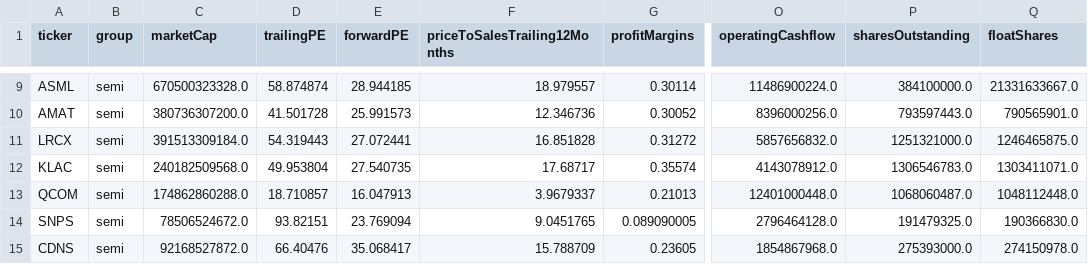
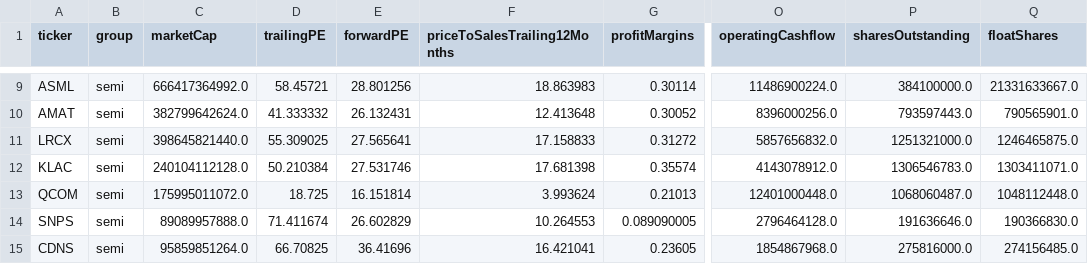
Before and after one commit to huczchen-max/vbt-data, a CSV file: data/fundamentals.csv, drawn as a sheet; only a part is shown, gaps mark what is left out; the diff covers the shown part only; the diff names each change by its address in the sheet, - before the commit and + after, or states it on an @@ line.

```diff
--- a/data/fundamentals.csv
+++ b/data/fundamentals.csv
-C9 (marketCap): 670500323328.0
+C9 (marketCap): 666417364992.0
-D9 (trailingPE): 58.874874
+D9 (trailingPE): 58.45721
-E9 (forwardPE): 28.944185
+E9 (forwardPE): 28.801256
-F9 (priceToSalesTrailing12Months): 18.979557
+F9 (priceToSalesTrailing12Months): 18.863983
-C10 (marketCap): 380736307200.0
+C10 (marketCap): 382799642624.0
-D10 (trailingPE): 41.501728
+D10 (trailingPE): 41.333332
-E10 (forwardPE): 25.991573
+E10 (forwardPE): 26.132431
-F10 (priceToSalesTrailing12Months): 12.346736
+F10 (priceToSalesTrailing12Months): 12.413648
-C11 (marketCap): 391513309184.0
+C11 (marketCap): 398645821440.0
-D11 (trailingPE): 54.319443
+D11 (trailingPE): 55.309025
-E11 (forwardPE): 27.072441
+E11 (forwardPE): 27.565641
-F11 (priceToSalesTrailing12Months): 16.851828
+F11 (priceToSalesTrailing12Months): 17.158833
-C12 (marketCap): 240182509568.0
+C12 (marketCap): 240104112128.0
-D12 (trailingPE): 49.953804
+D12 (trailingPE): 50.210384
-E12 (forwardPE): 27.540735
+E12 (forwardPE): 27.531746
-F12 (priceToSalesTrailing12Months): 17.68717
+F12 (priceToSalesTrailing12Months): 17.681398
-C13 (marketCap): 174862860288.0
+C13 (marketCap): 175995011072.0
-D13 (trailingPE): 18.710857
+D13 (trailingPE): 18.725
-E13 (forwardPE): 16.047913
+E13 (forwardPE): 16.151814
-F13 (priceToSalesTrailing12Months): 3.9679337
+F13 (priceToSalesTrailing12Months): 3.993624
-C14 (marketCap): 78506524672.0
+C14 (marketCap): 89089957888.0
-D14 (trailingPE): 93.82151
+D14 (trailingPE): 71.411674
-E14 (forwardPE): 23.769094
+E14 (forwardPE): 26.602829
-F14 (priceToSalesTrailing12Months): 9.0451765
+F14 (priceToSalesTrailing12Months): 10.264553
-P14 (sharesOutstanding): 191479325.0
+P14 (sharesOutstanding): 191636646.0
-C15 (marketCap): 92168527872.0
+C15 (marketCap): 95859851264.0
-D15 (trailingPE): 66.40476
+D15 (trailingPE): 66.70825
-E15 (forwardPE): 35.068417
+E15 (forwardPE): 36.41696
-F15 (priceToSalesTrailing12Months): 15.788709
+F15 (priceToSalesTrailing12Months): 16.421041
-P15 (sharesOutstanding): 275393000.0
+P15 (sharesOutstanding): 275816000.0
-Q15 (floatShares): 274150978.0
+Q15 (floatShares): 274156485.0
```
Also changed, not shown: 165 edited cells elsewhere in this file, 4 other files.
